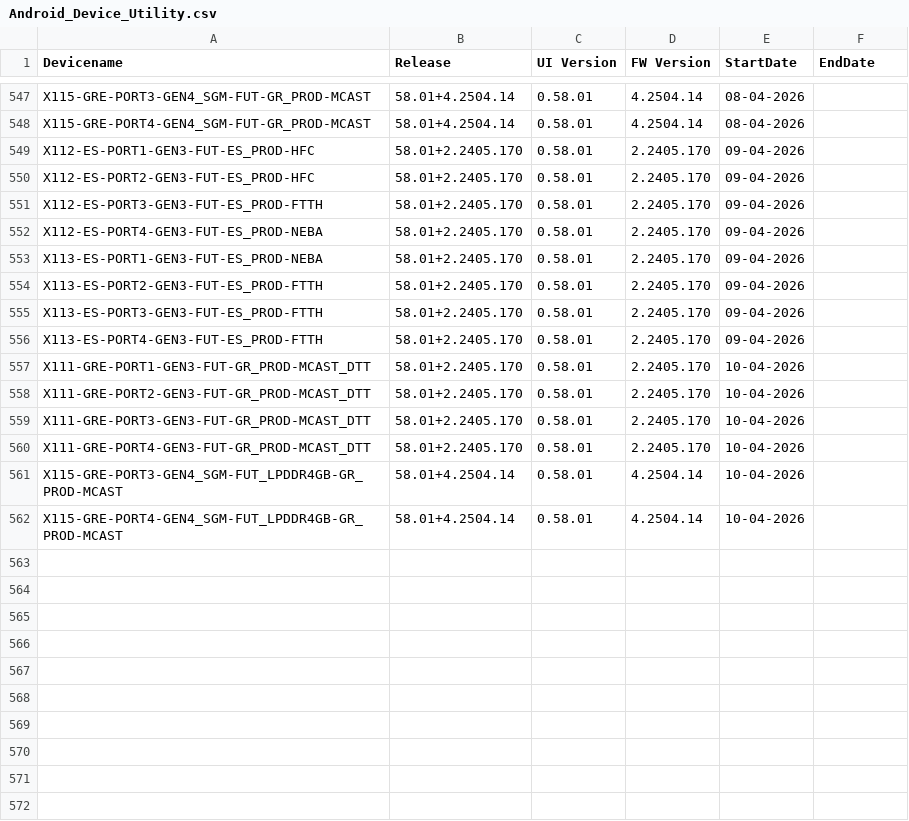
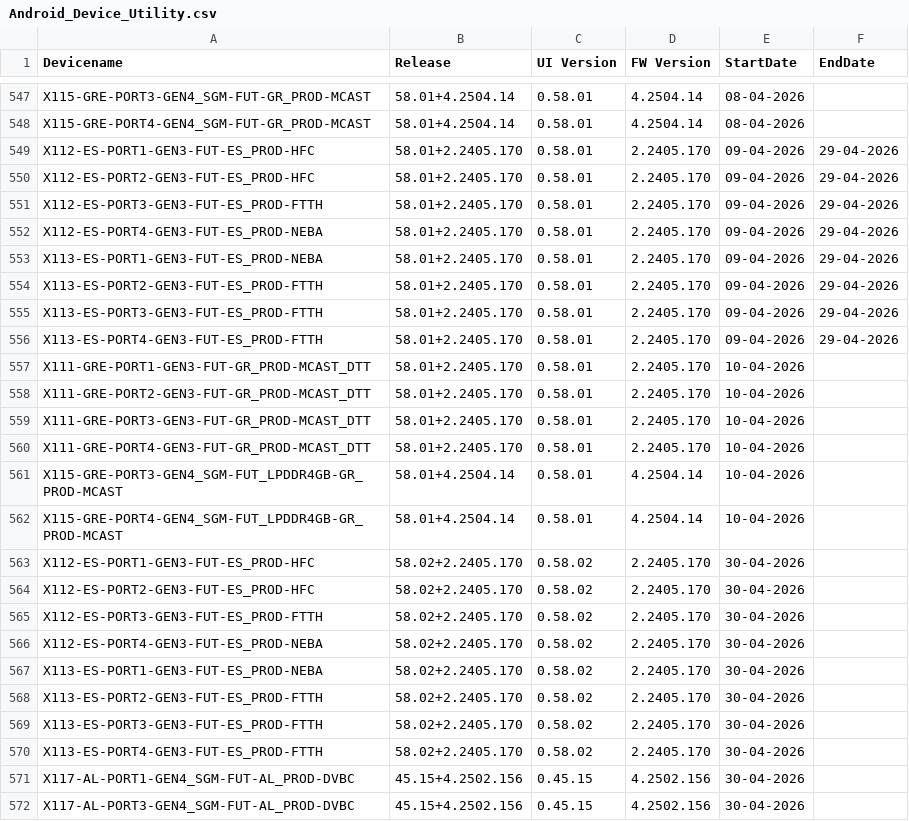
Before and after one commit to VFTV-Testing/VCOEQA-Utilities, a CSV file: DeviceInformation_Utility/Android_Device_Utility.csv, drawn as a sheet; only a part is shown, gaps mark what is left out.

Commit message:
Bulk update device data

```diff
--- a/DeviceInformation_Utility/Android_Device_Utility.csv
+++ b/DeviceInformation_Utility/Android_Device_Utility.csv
@@ -548,10 +548,10 @@ X115-GRE-PORT3-GEN4_SGM-FUT-GR_PROD-MCAST,58.01+4.2504.14,0.58.01,4.2504.14,08-0
 X115-GRE-PORT4-GEN4_SGM-FUT-GR_PROD-MCAST,58.01+4.2504.14,0.58.01,4.2504.14,08-04-2026,
-X112-ES-PORT1-GEN3-FUT-ES_PROD-HFC,58.01+2.2405.170,0.58.01,2.2405.170,09-04-2026,
-X112-ES-PORT2-GEN3-FUT-ES_PROD-HFC,58.01+2.2405.170,0.58.01,2.2405.170,09-04-2026,
-X112-ES-PORT3-GEN3-FUT-ES_PROD-FTTH,58.01+2.2405.170,0.58.01,2.2405.170,09-04-2026,
-X112-ES-PORT4-GEN3-FUT-ES_PROD-NEBA,58.01+2.2405.170,0.58.01,2.2405.170,09-04-2026,
-X113-ES-PORT1-GEN3-FUT-ES_PROD-NEBA,58.01+2.2405.170,0.58.01,2.2405.170,09-04-2026,
-X113-ES-PORT2-GEN3-FUT-ES_PROD-FTTH,58.01+2.2405.170,0.58.01,2.2405.170,09-04-2026,
-X113-ES-PORT3-GEN3-FUT-ES_PROD-FTTH,58.01+2.2405.170,0.58.01,2.2405.170,09-04-2026,
-X113-ES-PORT4-GEN3-FUT-ES_PROD-FTTH,58.01+2.2405.170,0.58.01,2.2405.170,09-04-2026,
+X112-ES-PORT1-GEN3-FUT-ES_PROD-HFC,58.01+2.2405.170,0.58.01,2.2405.170,09-04-2026,29-04-2026
+X112-ES-PORT2-GEN3-FUT-ES_PROD-HFC,58.01+2.2405.170,0.58.01,2.2405.170,09-04-2026,29-04-2026
+X112-ES-PORT3-GEN3-FUT-ES_PROD-FTTH,58.01+2.2405.170,0.58.01,2.2405.170,09-04-2026,29-04-2026
+X112-ES-PORT4-GEN3-FUT-ES_PROD-NEBA,58.01+2.2405.170,0.58.01,2.2405.170,09-04-2026,29-04-2026
+X113-ES-PORT1-GEN3-FUT-ES_PROD-NEBA,58.01+2.2405.170,0.58.01,2.2405.170,09-04-2026,29-04-2026
+X113-ES-PORT2-GEN3-FUT-ES_PROD-FTTH,58.01+2.2405.170,0.58.01,2.2405.170,09-04-2026,29-04-2026
+X113-ES-PORT3-GEN3-FUT-ES_PROD-FTTH,58.01+2.2405.170,0.58.01,2.2405.170,09-04-2026,29-04-2026
+X113-ES-PORT4-GEN3-FUT-ES_PROD-FTTH,58.01+2.2405.170,0.58.01,2.2405.170,09-04-2026,29-04-2026
 X111-GRE-PORT1-GEN3-FUT-GR_PROD-MCAST_DTT,58.01+2.2405.170,0.58.01,2.2405.170,10-04-2026,
@@ -562 +562,11 @@ X115-GRE-PORT3-GEN4_SGM-FUT_LPDDR4GB-GR_PROD-MCAST,58.01+4.2504.14,0.58.01,4.250
 X115-GRE-PORT4-GEN4_SGM-FUT_LPDDR4GB-GR_PROD-MCAST,58.01+4.2504.14,0.58.01,4.2504.14,10-04-2026,
+X112-ES-PORT1-GEN3-FUT-ES_PROD-HFC,58.02+2.2405.170,0.58.02,2.2405.170,30-04-2026,
+X112-ES-PORT2-GEN3-FUT-ES_PROD-HFC,58.02+2.2405.170,0.58.02,2.2405.170,30-04-2026,
+X112-ES-PORT3-GEN3-FUT-ES_PROD-FTTH,58.02+2.2405.170,0.58.02,2.2405.170,30-04-2026,
+X112-ES-PORT4-GEN3-FUT-ES_PROD-NEBA,58.02+2.2405.170,0.58.02,2.2405.170,30-04-2026,
+X113-ES-PORT1-GEN3-FUT-ES_PROD-NEBA,58.02+2.2405.170,0.58.02,2.2405.170,30-04-2026,
+X113-ES-PORT2-GEN3-FUT-ES_PROD-FTTH,58.02+2.2405.170,0.58.02,2.2405.170,30-04-2026,
+X113-ES-PORT3-GEN3-FUT-ES_PROD-FTTH,58.02+2.2405.170,0.58.02,2.2405.170,30-04-2026,
+X113-ES-PORT4-GEN3-FUT-ES_PROD-FTTH,58.02+2.2405.170,0.58.02,2.2405.170,30-04-2026,
+X117-AL-PORT1-GEN4_SGM-FUT-AL_PROD-DVBC,45.15+4.2502.156,0.45.15,4.2502.156,30-04-2026,
+X117-AL-PORT3-GEN4_SGM-FUT-AL_PROD-DVBC,45.15+4.2502.156,0.45.15,4.2502.156,30-04-2026,
```
